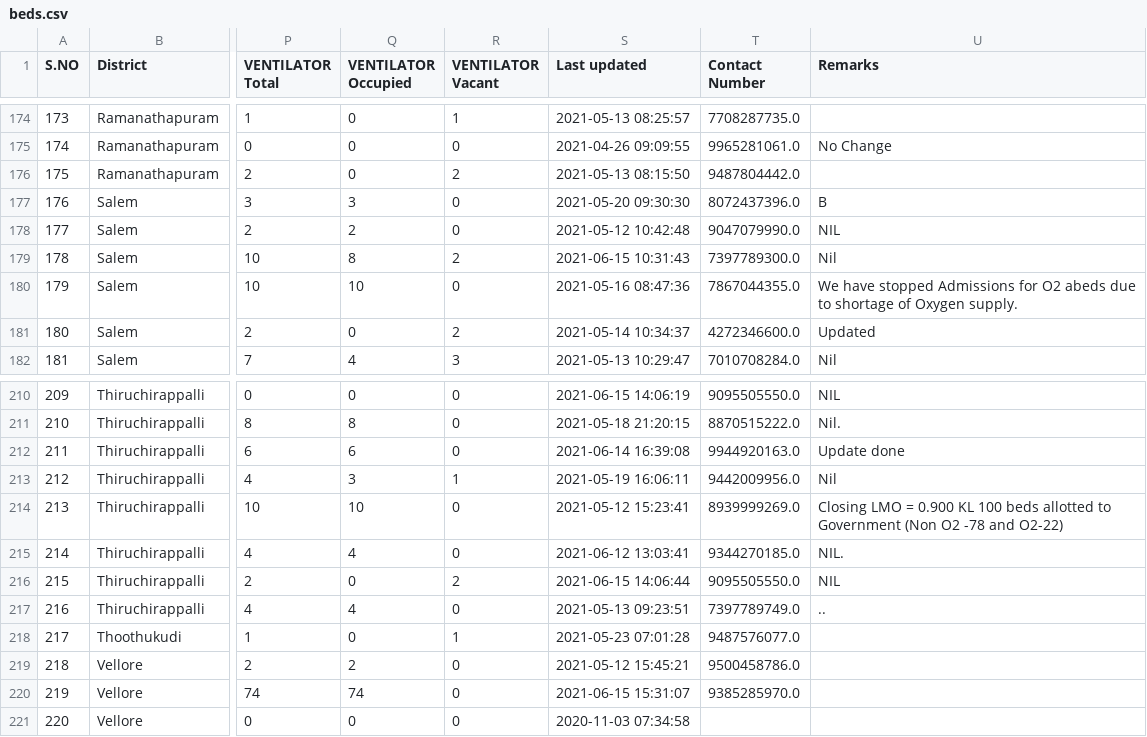
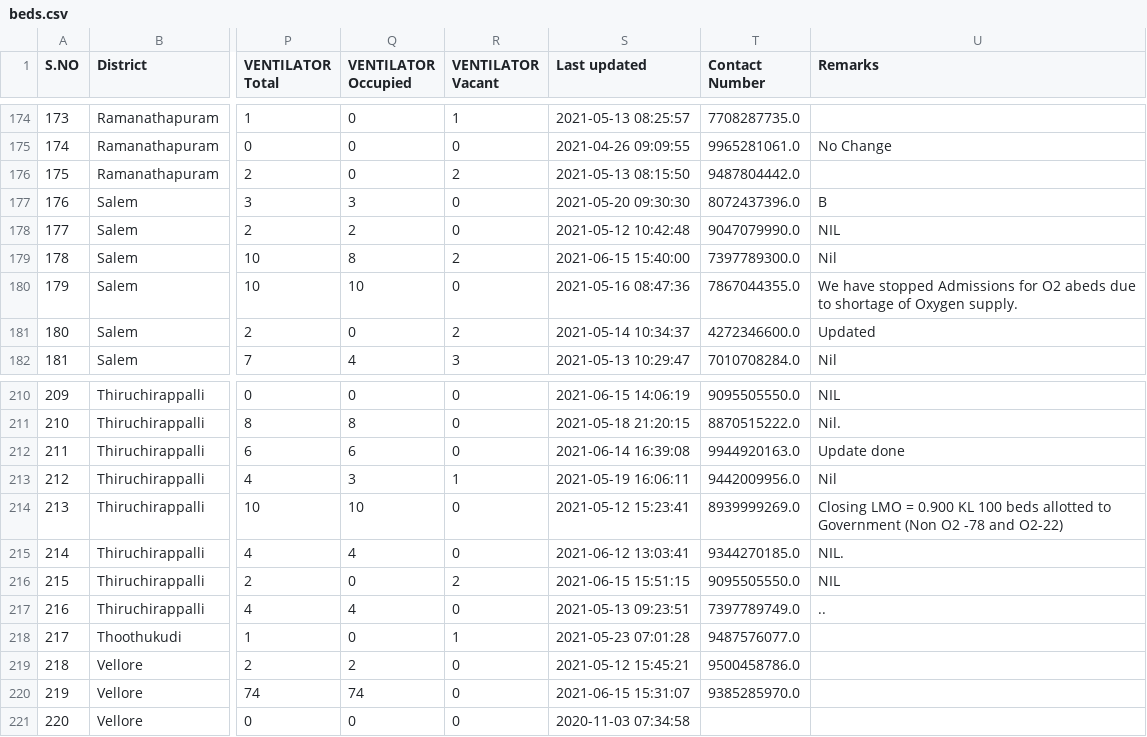
Before and after one commit to mskian/tamil-nadu-covid-beds-api, a CSV file: data/beds.csv, drawn as a sheet; only a part is shown, gaps mark what is left out; the diff covers the shown part only; the diff names each change by its address in the sheet, - before the commit and + after, or states it on an @@ line.

```diff
--- a/data/beds.csv
+++ b/data/beds.csv
-S179 (Last updated): 2021-06-15 10:31:43
+S179 (Last updated): 2021-06-15 15:40:00
-S216 (Last updated): 2021-06-15 14:06:44
+S216 (Last updated): 2021-06-15 15:51:15
```
Also changed, not shown: 46 edited cells elsewhere in this file, 1 other file.
